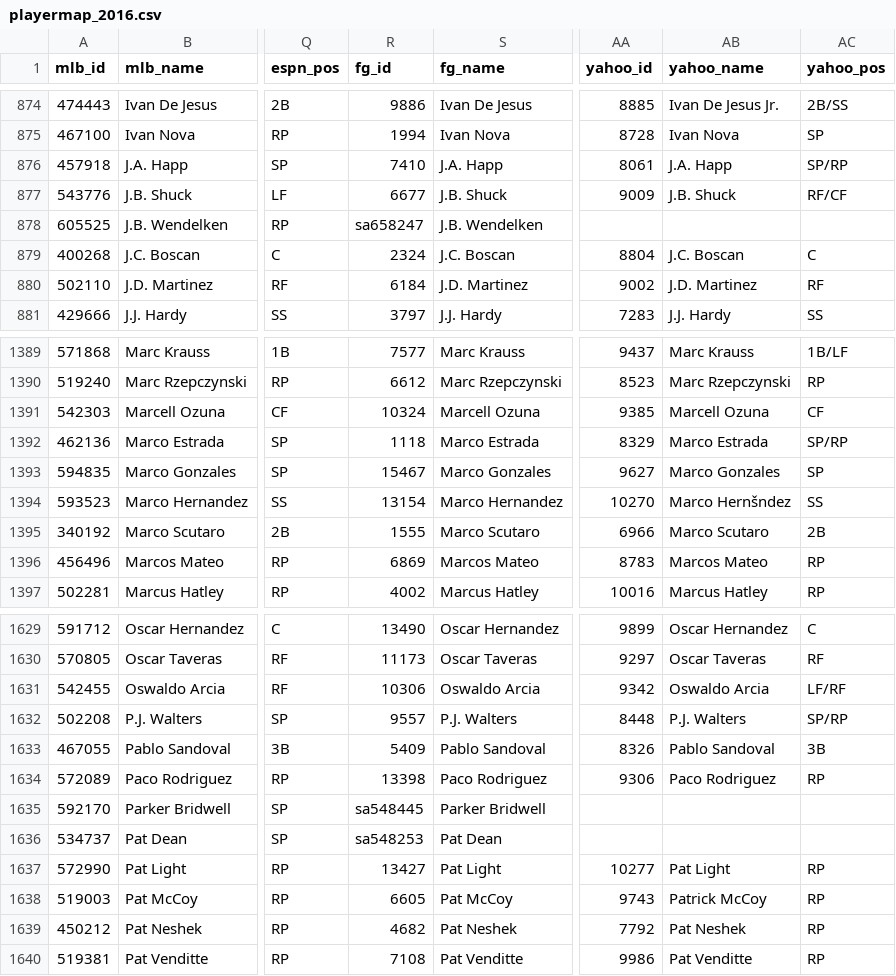
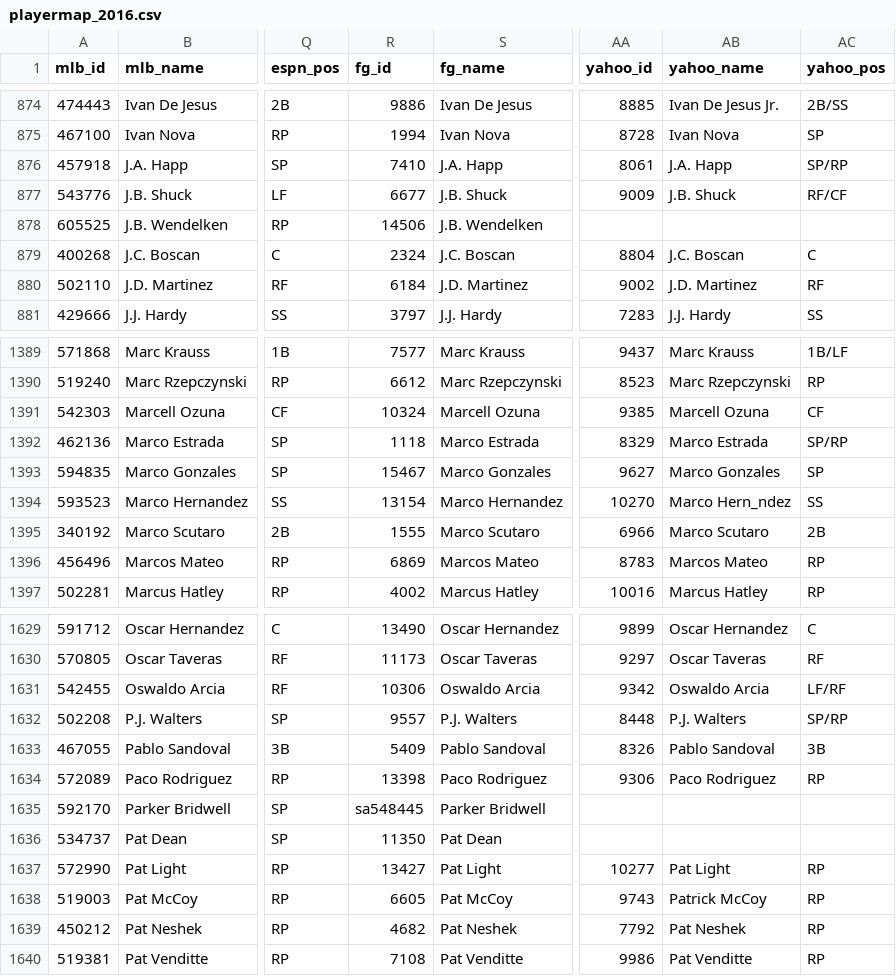
Before and after one commit to BenikaH/mlb-dfs, a CSV file: playermap_2016.csv, drawn as a sheet; only a part is shown, gaps mark what is left out; the diff names each change by its address in the sheet, - before the commit and + after, or states it on an @@ line.

```diff
--- a/playermap_2016.csv
+++ b/playermap_2016.csv
-R878 (fg_id): sa658247
+R878 (fg_id): 14506
-AB1394 (yahoo_name): Marco Hernšndez
+AB1394 (yahoo_name): Marco Hern_ndez
-R1636 (fg_id): sa548253
+R1636 (fg_id): 11350
```
Also changed, not shown: 1 other file.
